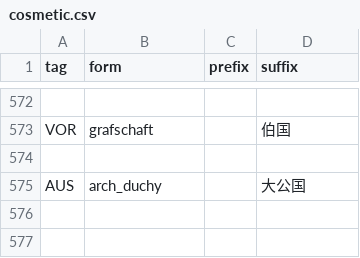
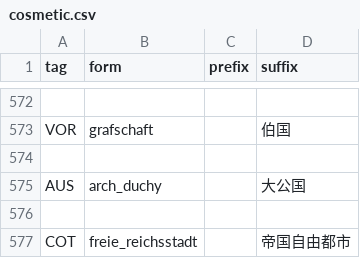
Before and after one commit to TR-development-team/TR_add_country_tags, a CSV file: TR/cosmetic.csv, drawn as a sheet; only a part is shown, gaps mark what is left out.

```diff
--- a/TR/cosmetic.csv
+++ b/TR/cosmetic.csv
@@ -575 +575,3 @@ VOR,grafschaft,,伯国
 AUS,arch_duchy,,大公国
+
+COT,freie_reichsstadt,,帝国自由都市
```
Also changed, not shown: 1 other file.
